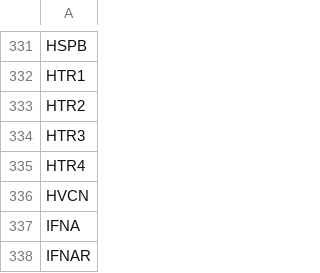
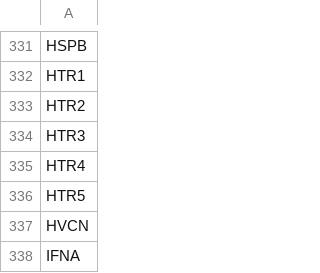
Before and after one commit to sorgerlab/famplex, a CSV file: entities.csv, drawn as a sheet; only a part is shown, gaps mark what is left out; the shorter side is filled out with more unchanged rows.

```diff
--- a/entities.csv
+++ b/entities.csv
@@ -335,2 +335,3 @@ HTR3
 HTR4
+HTR5
 HVCN
```
Also changed, not shown: relations.csv, 2 other files.
